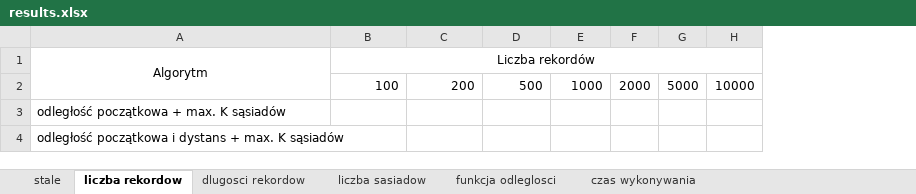
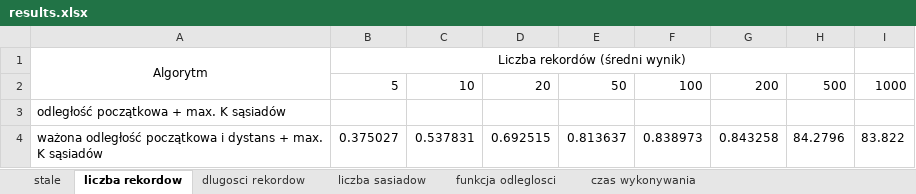
Before and after one commit to SirWojtek/ClientServerRepo, an Excel workbook: pred_logs/results.xlsx, sheet liczba rekordow, drawn as a sheet; values as stored, in another font and other column widths than the file's, no borders; removed rows and columns are numbered as before the commit, all else as after; the diff names each change by its address in the sheet, - before the commit and + after, or states it on an @@ line.

Commit message:
Updated results

```diff
--- a/pred_logs/results.xlsx (sheet liczba rekordow)
+++ b/pred_logs/results.xlsx (sheet liczba rekordow)
+column B, rows 1-2: Liczba rekordów (średni wynik) | 5
+column C, row 2: 10
+column D, row 2: 20
+column E, row 2: 50
-column F, row 2: 2000
-column G, row 2: 5000
-column H, row 2: 10000
-F1: Liczba rekordów
+F1: (empty)
-B1:H1 merged
-row 4: odległość początkowa i dystans + max. K sąsiadów
+row 4: ważona odległość początkowa i dystans + max. K sąsiadów | 0.375027 | 0.537831 | 0.692515 | 0.813637 | 0.838973 | 0.843258 | 84.2796 | 83.822
```
Also changed, not shown: charts or pictures.
